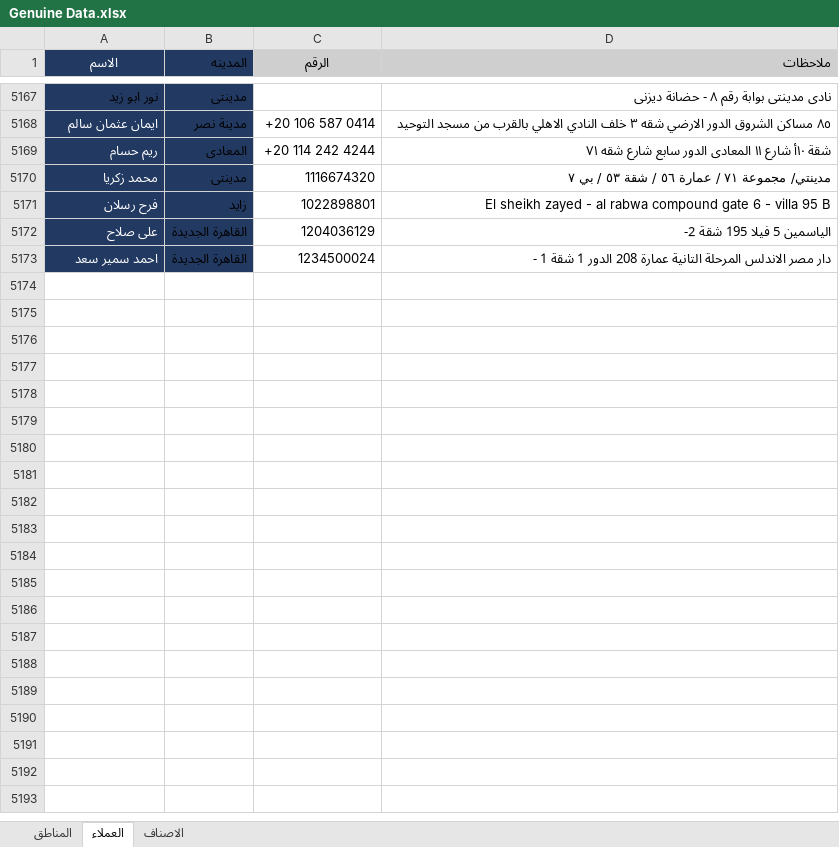
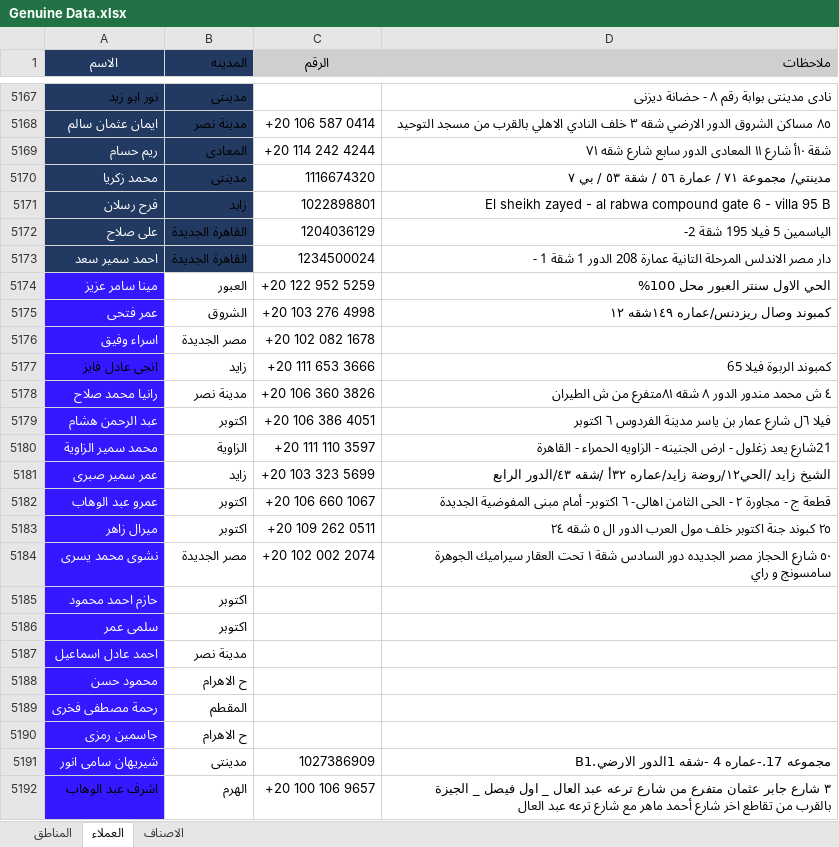
Before and after one commit to Mina-Nabil/genuine, an Excel workbook: resources/import/Genuine Data.xlsx, sheet العملاء, drawn as a sheet; only a part is shown, gaps mark what is left out; values as stored, in another font and other column widths than the file's, no borders; ↵ is a line break in a cell; the diff covers the shown part only; the diff names each change by its address in the sheet, - before the commit and + after, or states it on an @@ line.

```diff
--- a/resources/import/Genuine Data.xlsx (sheet العملاء)
+++ b/resources/import/Genuine Data.xlsx (sheet العملاء)
+row 5174: مينا سامر عزيز | العبور | +20 122 952 5259 | الحي الاول سنتر العبور محل 100%
+row 5175: عمر فتحى | الشروق | +20 103 276 4998 | كمبوند وصال ريزدنس/عماره ١٤٩شقه ١٢
+row 5176: اسراء وفيق | مصر الجديدة | +20 102 082 1678
+row 5177: انجى عادل فايز | زايد | +20 111 653 3666 | كمبوند الربوة فيلا 65
+row 5178: رانيا محمد صلاح | مدينة نصر | +20 106 360 3826 | ٤ ش محمد مندور الدور ٨ شقه ٨١متفرع من ش الطيران
+row 5179: عبد الرحمن هشام | اكتوبر | +20 106 386 4051 | فيلا ٦ل شارع عمار بن ياسر مدينة الفردوس ٦ اكتوبر
+row 5180: محمد سمير الزاوية | الزاوية | +20 111 110 3597 | 21شارع يعد زغلول - ارض الجنينه - الزاويه الحمراء - القاهرة
+row 5181: عمر سمير صبرى | زايد | +20 103 323 5699 | الشيخ زايد /الحي١٢/روضة زايد/عماره ٣٢أ /شقه ٤٣/الدور الرابع
+row 5182: عمرو عبد الوهاب | اكتوبر | +20 106 660 1067 | قطعة ج - مجاورة ٢ - الحى الثامن اهالى- ٦ اكتوبر- أمام مبنى المفوضية الجديدة
+row 5183: ميرال زاهر | اكتوبر | +20 109 262 0511 | ٢٥ كبوند جنة اكتوبر خلف مول العرب الدور ال ٥ شقه ٢٤
+row 5184: نشوى محمد يسرى | مصر الجديدة | +20 102 002 2074 | ٥٠ شارع الحجاز مصر الجديده دور السادس شقة ١ تحت العقار سيراميك الجوهرة سامسونج و راي
+row 5185: حازم احمد محمود | اكتوبر
+row 5186: سلمى عمر | اكتوبر
+row 5187: احمد عادل اسماعيل | مدينة نصر
+row 5188: محمود حسن | ح الاهرام
+row 5189: رحمة مصطفى فخرى | المقطم
+row 5190: جاسمين رمزى | ح الاهرام
+row 5191: شيريهان سامى انور | مدينتى | 1027386909 | مجموعه 17.-عماره 4 -شقه 1الدور الارضي.B1
+row 5192: اشرف عبد الوهاب | الهرم | +20 100 106 9657 | ٣ شارع جابر عثمان متفرع من شارع ترعه عبد العال _ اول فيصل _ الجيزة ↵ بالقرب من تقاطع اخر شارع أحمد ماهر مع شارع ترعه عبد العال
```
Also changed, not shown: 24 added rows elsewhere in this sheet, 4 other files.
